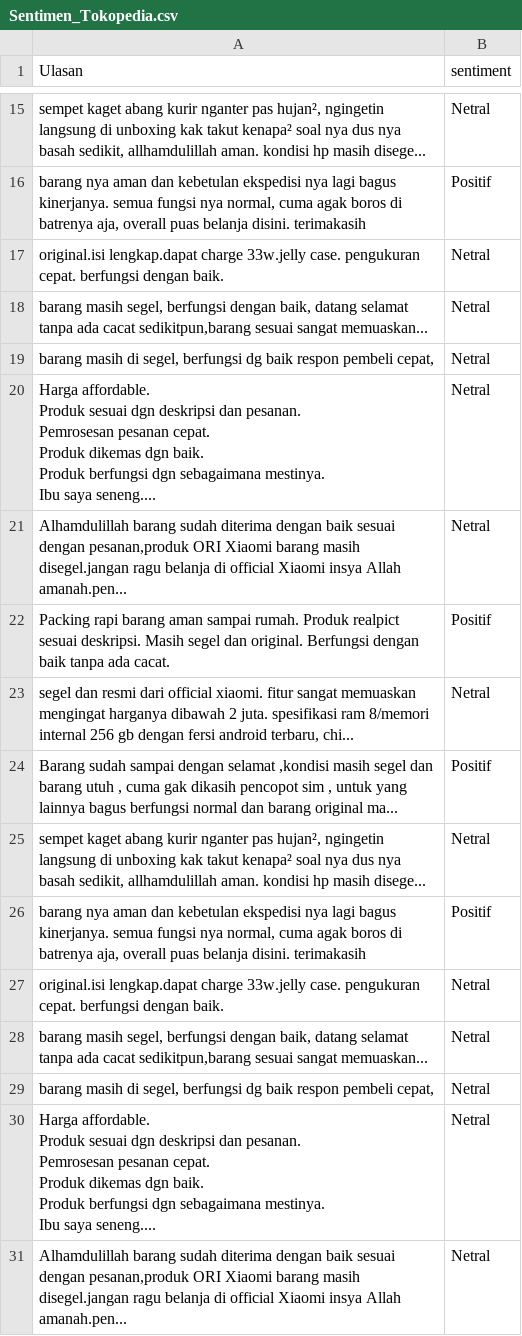
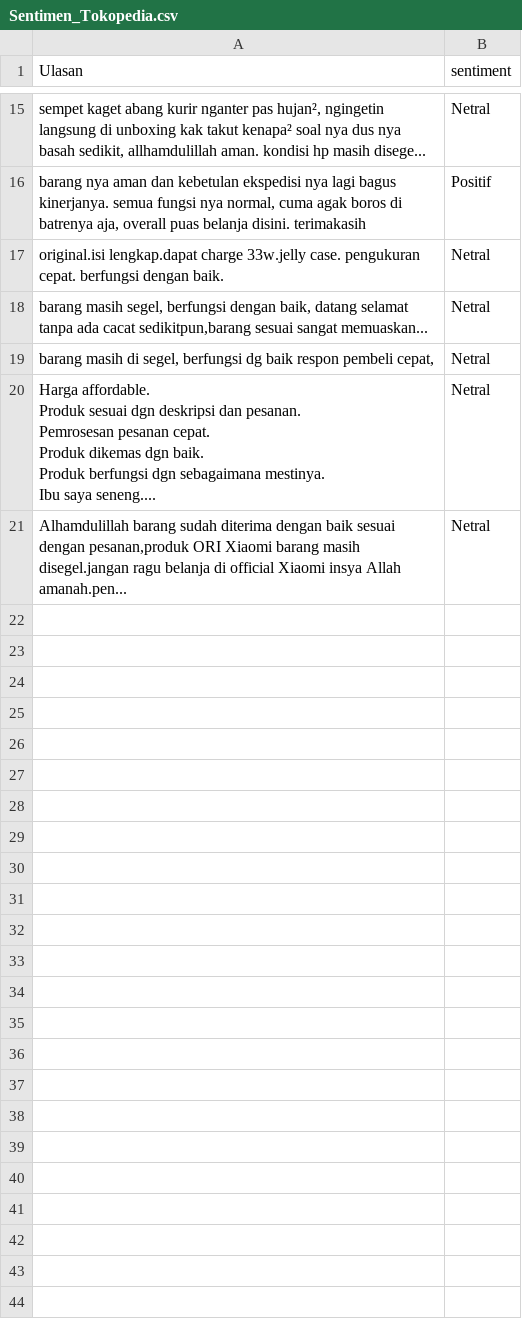
Before and after one commit to marchel-24/EcomSense, a CSV file: Scraping-Tokped/Ulasan/Sentimen_Tokopedia.csv, drawn as a sheet; only a part is shown, gaps mark what is left out; ↵ is a line break in a cell; the diff names each change by its address in the sheet, - before the commit and + after, or states it on an @@ line.

Commit message:
feat: Add feature for Analysis Sentiment Comment Tokopedia

```diff
--- a/Scraping-Tokped/Ulasan/Sentimen_Tokopedia.csv
+++ b/Scraping-Tokped/Ulasan/Sentimen_Tokopedia.csv
-row 22: Packing rapi barang aman sampai rumah. Produk realpict sesuai deskripsi. Masih segel dan original. Berfungsi dengan baik tanpa ada cacat. | Positif
-row 23: segel dan resmi dari official xiaomi. fitur sangat memuaskan mengingat harganya dibawah 2 juta. spesifikasi ram 8/memori internal 256 gb dengan fersi android terbaru, chi... | Netral
-row 24: Barang sudah sampai dengan selamat ,kondisi masih segel dan barang utuh , cuma gak dikasih pencopot sim , untuk yang lainnya bagus berfungsi normal dan barang original ma... | Positif
-row 25: sempet kaget abang kurir nganter pas hujan², ngingetin langsung di unboxing kak takut kenapa² soal nya dus nya basah sedikit, allhamdulillah aman. kondisi hp masih disege... | Netral
-row 26: barang nya aman dan kebetulan ekspedisi nya lagi bagus kinerjanya. semua fungsi nya normal, cuma agak boros di batrenya aja, overall puas belanja disini. terimakasih | Positif
-row 27: original.isi lengkap.dapat charge 33w.jelly case. pengukuran cepat. berfungsi dengan baik. | Netral
-row 28: barang masih segel, berfungsi dengan baik, datang selamat tanpa ada cacat sedikitpun,barang sesuai sangat memuaskan... | Netral
-row 29: barang masih di segel, berfungsi dg baik respon pembeli cepat, | Netral
-row 30: Harga affordable. ↵ Produk sesuai dgn deskripsi dan pesanan. ↵ Pemrosesan pesanan cepat. ↵ Produk dikemas dgn baik. ↵ Produk berfungsi dgn sebagaimana mestinya. ↵ Ibu saya seneng.... | Netral
-row 31: Alhamdulillah barang sudah diterima dengan baik sesuai dengan pesanan,produk ORI Xiaomi barang masih disegel.jangan ragu belanja di official Xiaomi insya Allah amanah.pen... | Netral
```
Also changed, not shown: 1 other file.
